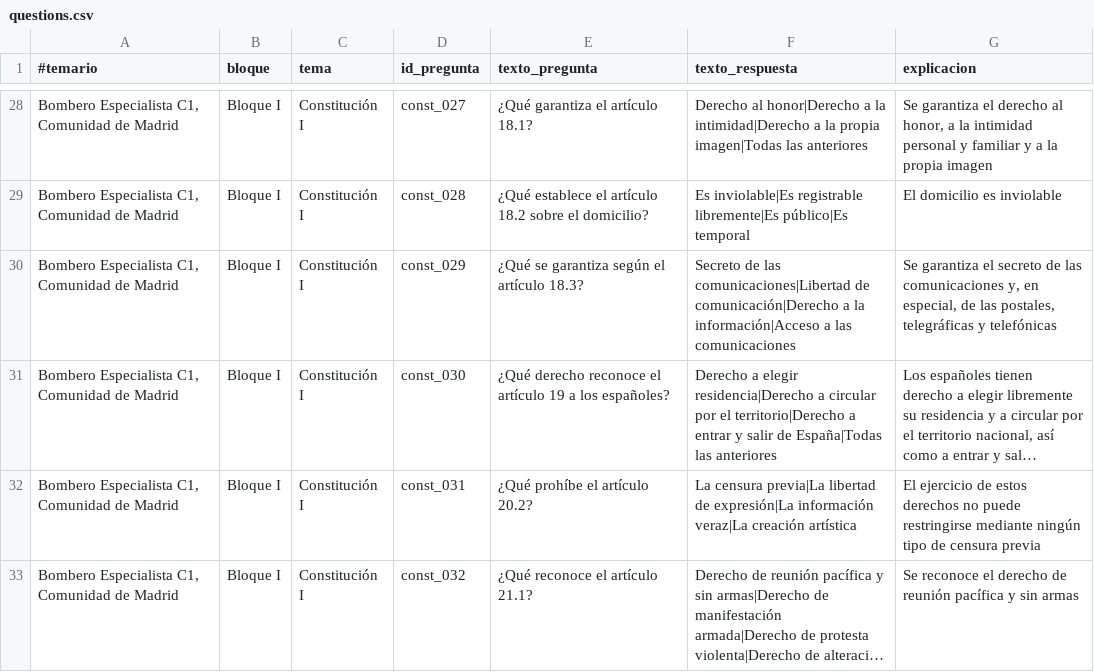
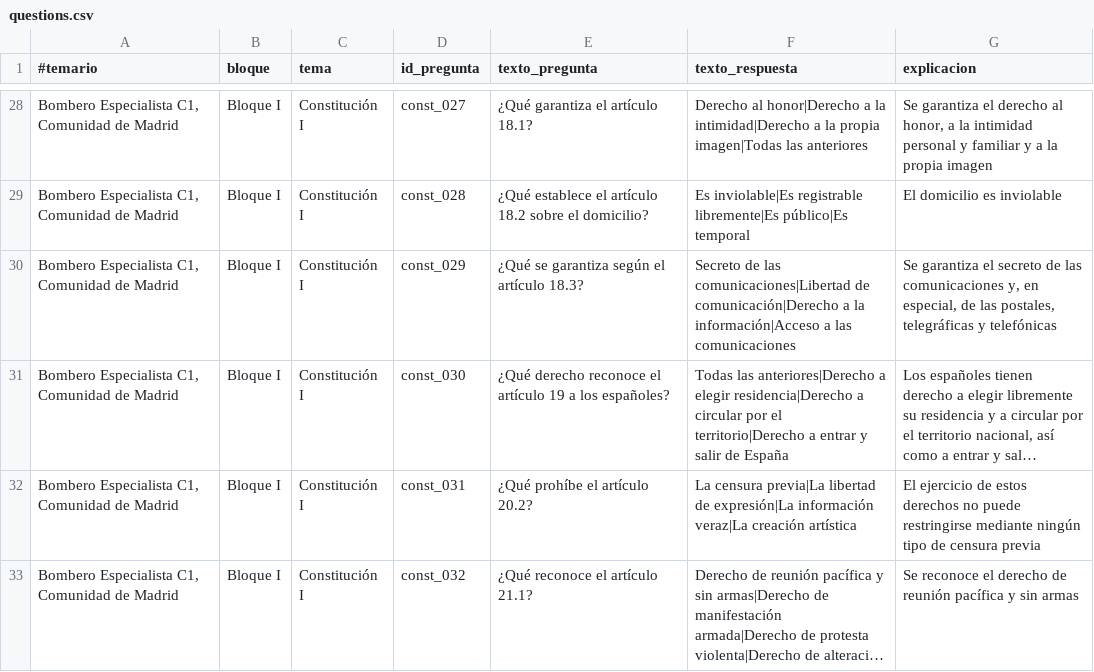
Before and after one commit to pereradrian/topop, a CSV file: data/questions.csv, drawn as a sheet; only a part is shown, gaps mark what is left out; long unchanged cells end in …; the diff names each change by its address in the sheet, - before the commit and + after, or states it on an @@ line.

```diff
--- a/data/questions.csv
+++ b/data/questions.csv
-F31 (texto_respuesta): Derecho a elegir residencia|Derecho a circular por el territorio|Derecho a entrar y salir de España|Todas las anteriores
+F31 (texto_respuesta): Todas las anteriores|Derecho a elegir residencia|Derecho a circular por el territorio|Derecho a entrar y salir de España
```
Also changed, not shown: 1 other file.
